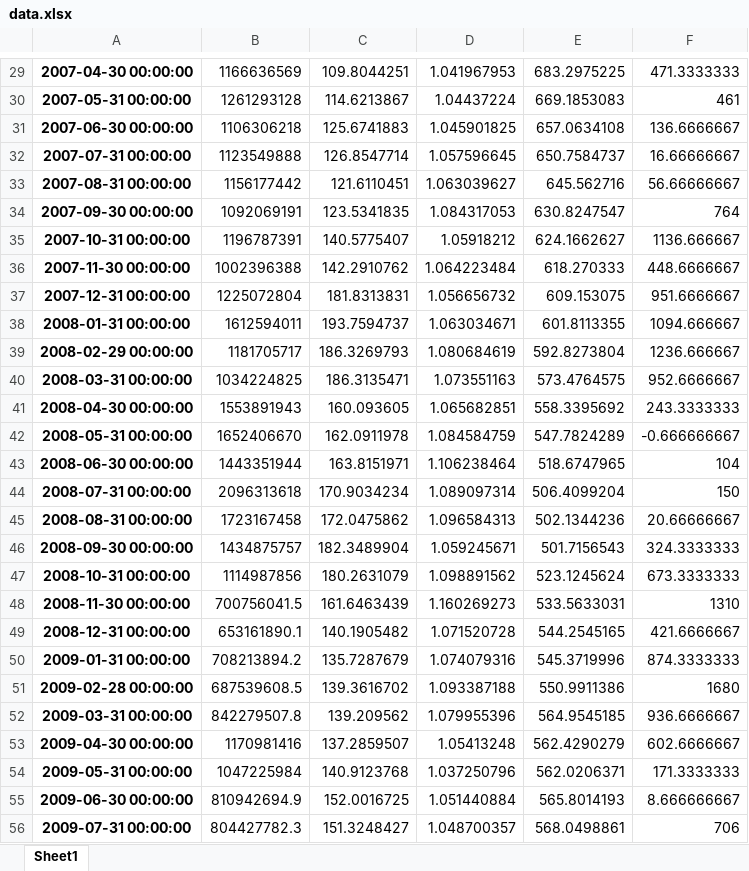
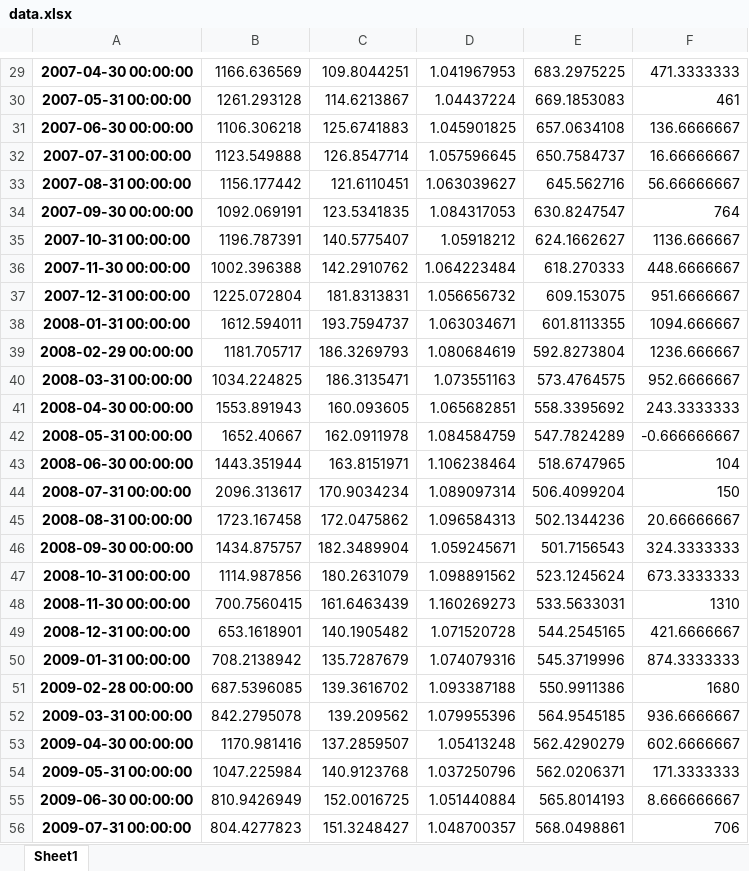
Before and after one commit to MartinBasualdo0/Prediction-Argentinian-primary-products-prediction, an Excel workbook: data/data.xlsx, sheet Sheet1, drawn as a sheet; only a part is shown, gaps mark what is left out; values as stored, in another font and other column widths than the file's, no borders; the diff covers the shown part only; the diff names each change by its address in the sheet, - before the commit and + after, or states it on an @@ line.

```diff
--- a/data/data.xlsx (sheet Sheet1)
+++ b/data/data.xlsx (sheet Sheet1)
-B29: 1166636569
+B29: 1166.636569
-B30: 1261293128
+B30: 1261.293128
-B31: 1106306218
+B31: 1106.306218
-B32: 1123549888
+B32: 1123.549888
-B33: 1156177442
+B33: 1156.177442
-B34: 1092069191
+B34: 1092.069191
-B35: 1196787391
+B35: 1196.787391
-B36: 1002396388
+B36: 1002.396388
-B37: 1225072804
+B37: 1225.072804
-B38: 1612594011
+B38: 1612.594011
-B39: 1181705717
+B39: 1181.705717
-B40: 1034224825
+B40: 1034.224825
-B41: 1553891943
+B41: 1553.891943
-B42: 1652406670
+B42: 1652.40667
-B43: 1443351944
+B43: 1443.351944
-B44: 2096313618
+B44: 2096.313617
-B45: 1723167458
+B45: 1723.167458
-B46: 1434875757
+B46: 1434.875757
-B47: 1114987856
+B47: 1114.987856
-B48: 700756041.5
+B48: 700.7560415
-B49: 653161890.1
+B49: 653.1618901
-B50: 708213894.2
+B50: 708.2138942
-B51: 687539608.5
+B51: 687.5396085
-B52: 842279507.8
+B52: 842.2795078
-B53: 1170981416
+B53: 1170.981416
-B54: 1047225984
+B54: 1047.225984
-B55: 810942694.9
+B55: 810.9426949
-B56: 804427782.3
+B56: 804.4277823
```
Also changed, not shown: 1 added row, 1 removed row and 197 edited cells elsewhere in this sheet, 13 other files.
